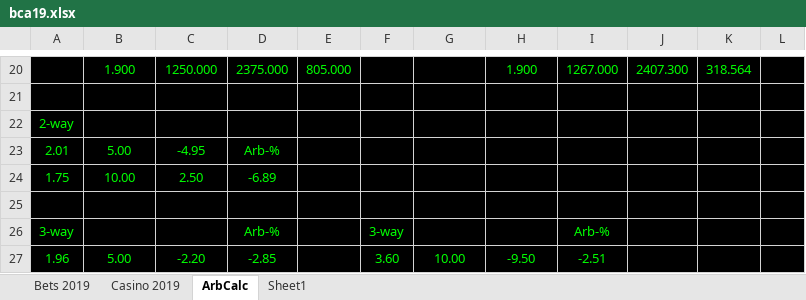
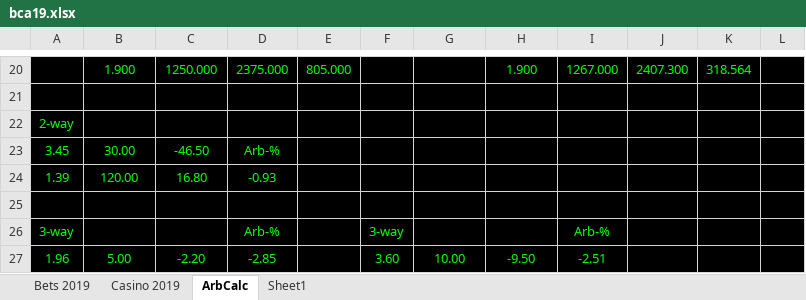
Before and after one commit to Dexcel93/betsit20, an Excel workbook: bca19.xlsx, sheet ArbCalc, drawn as a sheet; only a part is shown, gaps mark what is left out; values as stored, in another font and other column widths than the file's, no borders; removed rows and columns are numbered as before the commit, all else as after; the diff names each change by its address in the sheet, - before the commit and + after, or states it on an @@ line.

```diff
--- a/bca19.xlsx (sheet ArbCalc)
+++ b/bca19.xlsx (sheet ArbCalc)
-row 23: 2.01 | 5.00 | -4.95 | Arb-%
-row 24: 1.75 | 10.00 | 2.50 | -6.89
+row 23: 3.45 | 30.00 | -46.50 | Arb-%
+row 24: 1.39 | 120.00 | 16.80 | -0.93
```
Also changed, not shown: bca20.xlsx.
